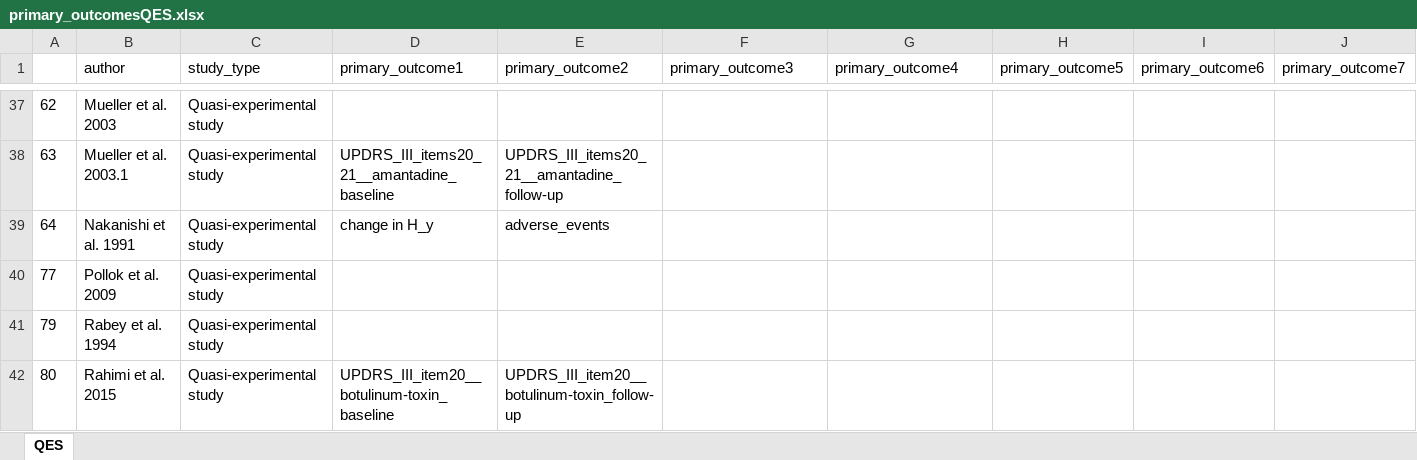
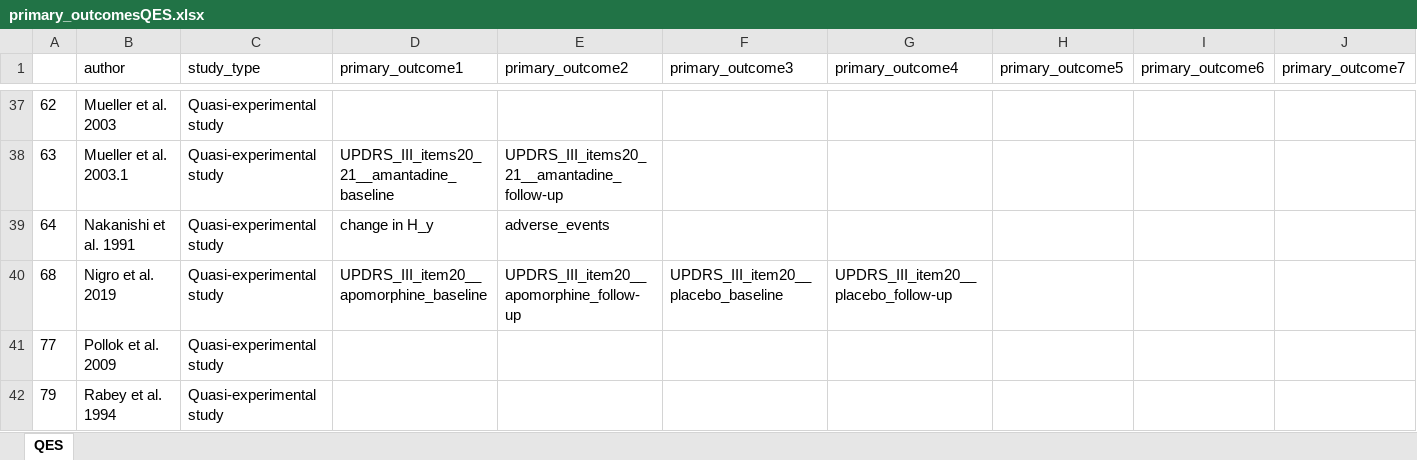
Before and after one commit to dpedrosac/PDtremor-systrev, an Excel workbook: primary_outcomesQES.xlsx, sheet QES, drawn as a sheet; only a part is shown, gaps mark what is left out; the shorter side is filled out with more unchanged rows; values as stored, in another font and other column widths than the file's, no borders; rows hold the shown columns only; the diff names each change by its address in the sheet, - before the commit and + after, or states it on an @@ line.

```diff
--- a/primary_outcomesQES.xlsx (sheet QES)
+++ b/primary_outcomesQES.xlsx (sheet QES)
+row 40: 68 | Nigro et al. 2019 | Quasi-experimental study | UPDRS_III_item20__apomorphine_baseline | UPDRS_III_item20__apomorphine_follow-up | UPDRS_III_item20__placebo_baseline | UPDRS_III_item20__placebo_follow-up
```
Also changed, not shown: __included_studies.xlsx, primary_outcomesRCT.xlsx, 27 other files.
